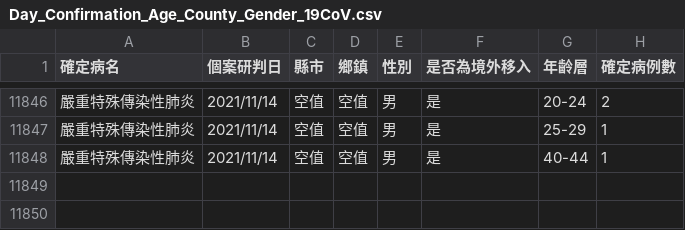
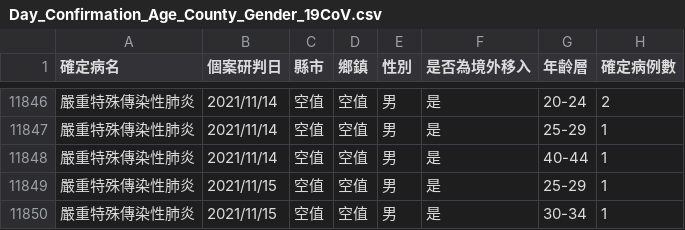
Before and after one commit to kiang/od.cdc.gov.tw, a CSV file: raw/od/Day_Confirmation_Age_County_Gender_19CoV.csv, drawn as a sheet; only a part is shown, gaps mark what is left out; the diff names each change by its address in the sheet, - before the commit and + after, or states it on an @@ line.

```diff
--- a/raw/od/Day_Confirmation_Age_County_Gender_19CoV.csv
+++ b/raw/od/Day_Confirmation_Age_County_Gender_19CoV.csv
+row 11849: 嚴重特殊傳染性肺炎 | 2021/11/15 | 空值 | 空值 | 男 | 是 | 25-29 | 1
+row 11850: 嚴重特殊傳染性肺炎 | 2021/11/15 | 空值 | 空值 | 男 | 是 | 30-34 | 1
```
Also changed, not shown: raw/od/Age_County_Gender_day_19Cov.csv, 2 other files.
